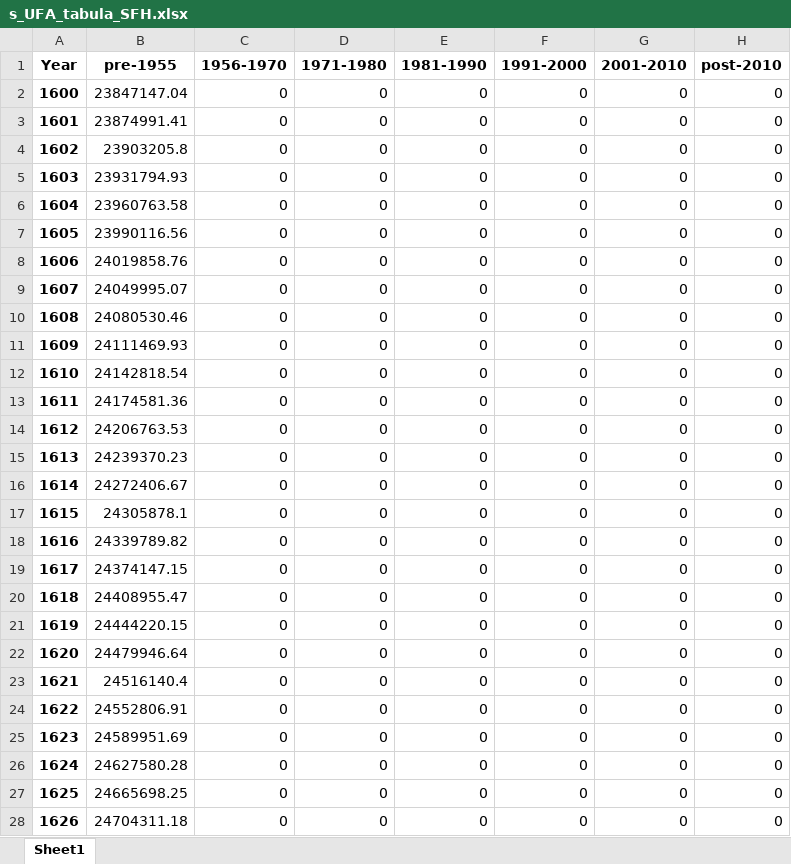
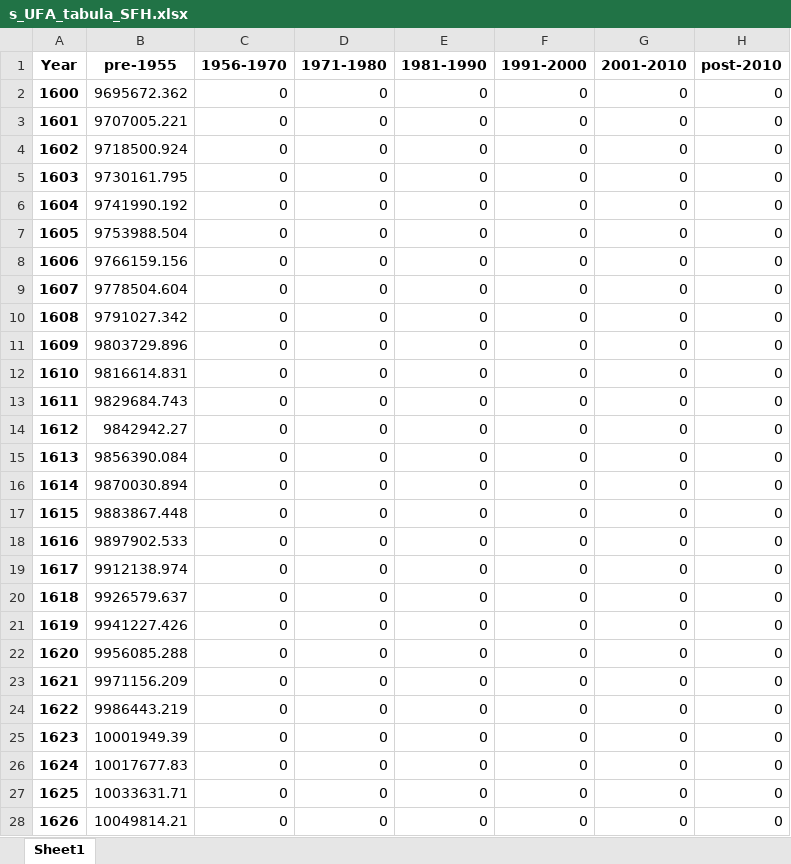
Before and after one commit to gracecajka/TEP4290_project, an Excel workbook: Data/model_outputs_baseline/UFA/s_UFA_tabula_SFH.xlsx, sheet Sheet1, drawn as a sheet; only a part is shown; values as stored, in another font and other column widths than the file's, no borders; the diff covers the shown part only; the diff names each change by its address in the sheet, - before the commit and + after, or states it on an @@ line.

```diff
--- a/Data/model_outputs_baseline/UFA/s_UFA_tabula_SFH.xlsx (sheet Sheet1)
+++ b/Data/model_outputs_baseline/UFA/s_UFA_tabula_SFH.xlsx (sheet Sheet1)
-B2 (pre-1955): 23847147.04
+B2 (pre-1955): 9695672.362
-B3 (pre-1955): 23874991.41
+B3 (pre-1955): 9707005.221
-B4 (pre-1955): 23903205.8
+B4 (pre-1955): 9718500.924
-B5 (pre-1955): 23931794.93
+B5 (pre-1955): 9730161.795
-B6 (pre-1955): 23960763.58
+B6 (pre-1955): 9741990.192
-B7 (pre-1955): 23990116.56
+B7 (pre-1955): 9753988.504
-B8 (pre-1955): 24019858.76
+B8 (pre-1955): 9766159.156
-B9 (pre-1955): 24049995.07
+B9 (pre-1955): 9778504.604
-B10 (pre-1955): 24080530.46
+B10 (pre-1955): 9791027.342
-B11 (pre-1955): 24111469.93
+B11 (pre-1955): 9803729.896
-B12 (pre-1955): 24142818.54
+B12 (pre-1955): 9816614.831
-B13 (pre-1955): 24174581.36
+B13 (pre-1955): 9829684.743
-B14 (pre-1955): 24206763.53
+B14 (pre-1955): 9842942.27
-B15 (pre-1955): 24239370.23
+B15 (pre-1955): 9856390.084
-B16 (pre-1955): 24272406.67
+B16 (pre-1955): 9870030.894
-B17 (pre-1955): 24305878.1
+B17 (pre-1955): 9883867.448
-B18 (pre-1955): 24339789.82
+B18 (pre-1955): 9897902.533
-B19 (pre-1955): 24374147.15
+B19 (pre-1955): 9912138.974
-B20 (pre-1955): 24408955.47
+B20 (pre-1955): 9926579.637
-B21 (pre-1955): 24444220.15
+B21 (pre-1955): 9941227.426
-B22 (pre-1955): 24479946.64
+B22 (pre-1955): 9956085.288
-B23 (pre-1955): 24516140.4
+B23 (pre-1955): 9971156.209
-B24 (pre-1955): 24552806.91
+B24 (pre-1955): 9986443.219
-B25 (pre-1955): 24589951.69
+B25 (pre-1955): 10001949.39
-B26 (pre-1955): 24627580.28
+B26 (pre-1955): 10017677.83
-B27 (pre-1955): 24665698.25
+B27 (pre-1955): 10033631.71
-B28 (pre-1955): 24704311.18
+B28 (pre-1955): 10049814.21
```
Also changed, not shown: 819 edited cells elsewhere in this sheet, Data/model_outputs_baseline/UFA/s_UFA_c_AB.xlsx, Data/model_outputs_baseline/UFA/s_UFA_tabula_TH.xlsx, 57 other files.
